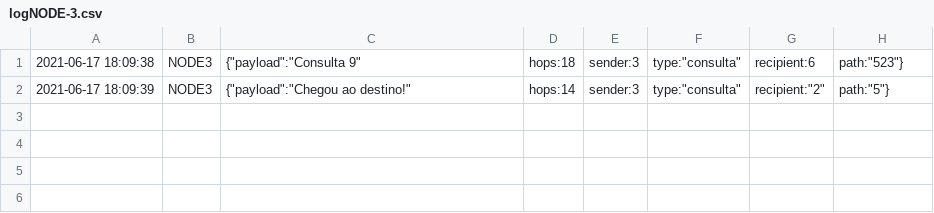
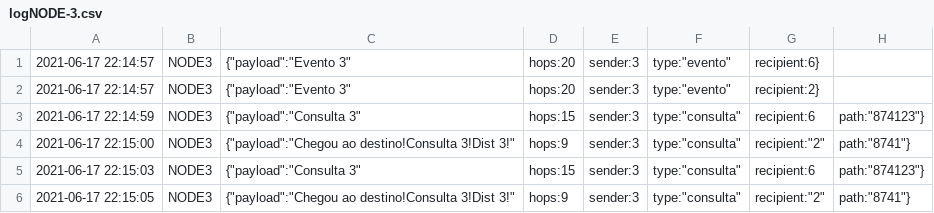
Before and after one commit to nandohdc/INF2545, a CSV file: project-3-love/log/logNODE-3.csv, drawn as a sheet.

Commit message:
Added routing table

```diff
--- a/project-3-love/log/logNODE-3.csv
+++ b/project-3-love/log/logNODE-3.csv
@@ -1,2 +1,6 @@
-2021-06-17 18:09:38 , NODE3 , {"payload":"Consulta 9","hops":18,"sender":3,"type":"consulta","recipient":6,"path":"523"}
-2021-06-17 18:09:39 , NODE3 , {"payload":"Chegou ao destino!","hops":14,"sender":3,"type":"consulta","recipient":"2","path":"5"}
+2021-06-17 22:14:57 , NODE3 , {"payload":"Evento 3","hops":20,"sender":3,"type":"evento","recipient":6}
+2021-06-17 22:14:57 , NODE3 , {"payload":"Evento 3","hops":20,"sender":3,"type":"evento","recipient":2}
+2021-06-17 22:14:59 , NODE3 , {"payload":"Consulta 3","hops":15,"sender":3,"type":"consulta","recipient":6,"path":"874123"}
+2021-06-17 22:15:00 , NODE3 , {"payload":"Chegou ao destino!Consulta 3!Dist 3!","hops":9,"sender":3,"type":"consulta","recipient":"2","path":"8741"}
+2021-06-17 22:15:03 , NODE3 , {"payload":"Consulta 3","hops":15,"sender":3,"type":"consulta","recipient":6,"path":"874123"}
+2021-06-17 22:15:05 , NODE3 , {"payload":"Chegou ao destino!Consulta 3!Dist 3!","hops":9,"sender":3,"type":"consulta","recipient":"2","path":"8741"}
```
Also changed, not shown: project-3-love/log/logNODE-2.csv, project-3-love/log/logNODE-6.csv, 7 other files.
